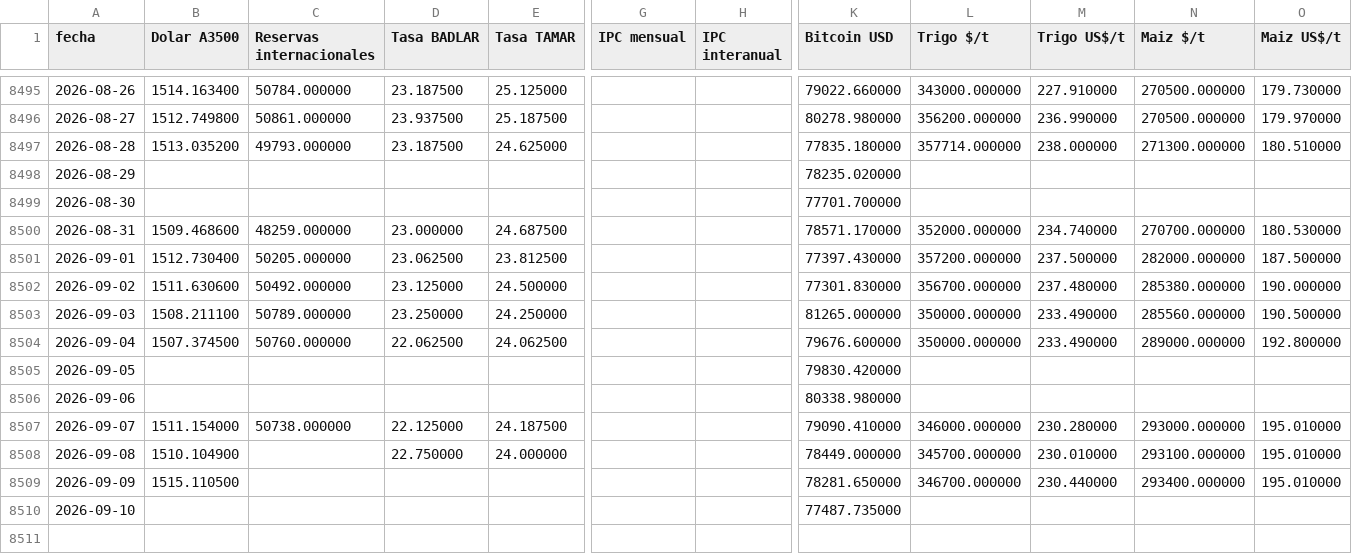
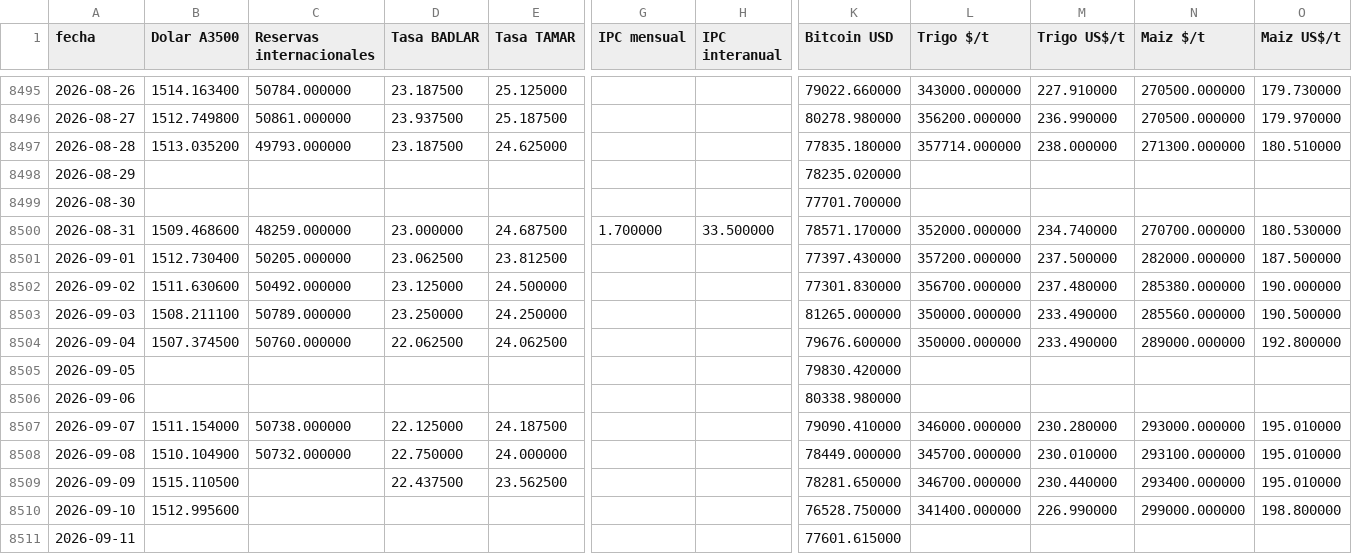
Before and after one commit to jamontedoro/panel-macro, a CSV file: datos/series.csv, drawn as a sheet; only a part is shown, gaps mark what is left out; rows hold the shown columns only; the diff covers the shown part only; the diff names each change by its address in the sheet, - before the commit and + after, or states it on an @@ line.

```diff
--- a/datos/series.csv
+++ b/datos/series.csv
-G8500 (IPC mensual): (empty)
+G8500 (IPC mensual): 1.700000
-H8500 (IPC interanual): (empty)
+H8500 (IPC interanual): 33.500000
-C8508 (Reservas internacionales): (empty)
+C8508 (Reservas internacionales): 50732.000000
-D8509 (Tasa BADLAR): (empty)
+D8509 (Tasa BADLAR): 22.437500
-E8509 (Tasa TAMAR): (empty)
+E8509 (Tasa TAMAR): 23.562500
-B8510 (Dolar A3500): (empty)
+B8510 (Dolar A3500): 1512.995600
-K8510 (Bitcoin USD): 77487.735000
+K8510 (Bitcoin USD): 76528.750000
-L8510 (Trigo $/t): (empty)
+L8510 (Trigo $/t): 341400.000000
-M8510 (Trigo US$/t): (empty)
+M8510 (Trigo US$/t): 226.990000
-N8510 (Maiz $/t): (empty)
+N8510 (Maiz $/t): 299000.000000
-O8510 (Maiz US$/t): (empty)
+O8510 (Maiz US$/t): 198.800000
+row 8511: 2026-09-11 |  |  |  |  |  |  | 77601.615000
```
Also changed, not shown: 5 edited cells elsewhere in this file, datos/control.csv, datos/granos.csv, 2 other files.
